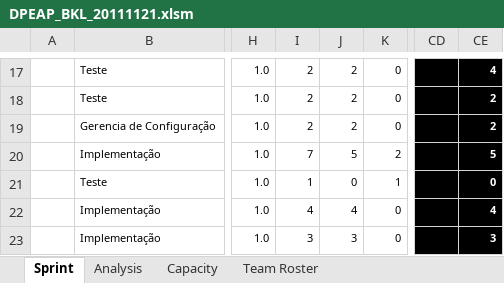
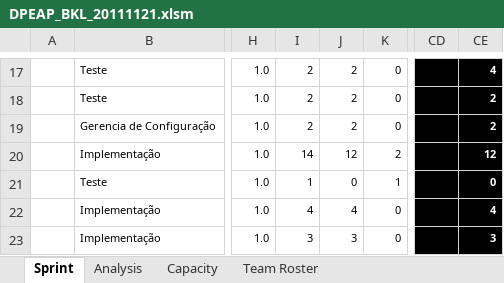
Before and after one commit to carlosneo/dotprojecteap, an Excel workbook: Dot Project EAP/4. System Management/Backlog/DPEAP_BKL_20111121.xlsm, sheet Sprint, drawn as a sheet; only a part is shown, gaps mark what is left out; values as stored, in another font and other column widths than the file's, no borders; charts and pictures and conditional formats not drawn; the diff covers the shown part only; the diff names each change by its address in the sheet, - before the commit and + after, or states it on an @@ line.

Commit message:
Atualização de tarefas do sprint backlog;

```diff
--- a/Dot Project EAP/4. System Management/Backlog/DPEAP_BKL_20111121.xlsm (sheet Sprint)
+++ b/Dot Project EAP/4. System Management/Backlog/DPEAP_BKL_20111121.xlsm (sheet Sprint)
-I20: 7
+I20: 14
-J20: 5
+J20: 12
-CE20: 5
+CE20: 12
```
Also changed, not shown: 2 added rows and 36 edited cells elsewhere in this sheet, sheet Analysis, sheet Project Specific Reports, formulas that keep their value, hidden cells, charts or pictures.
